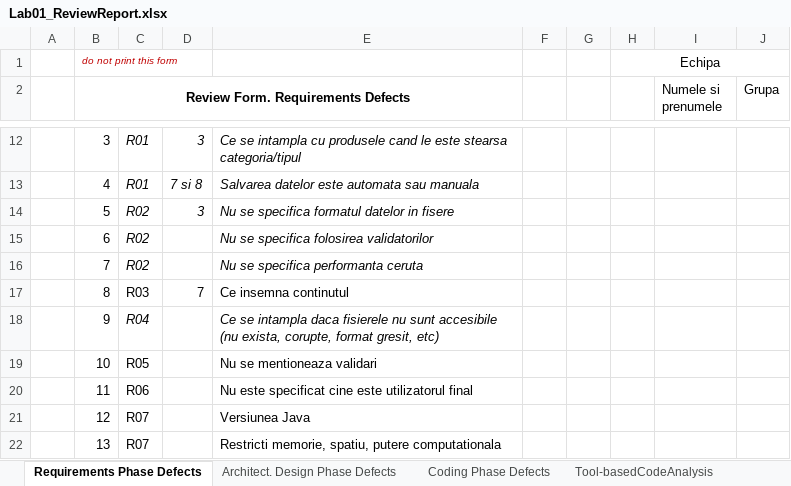
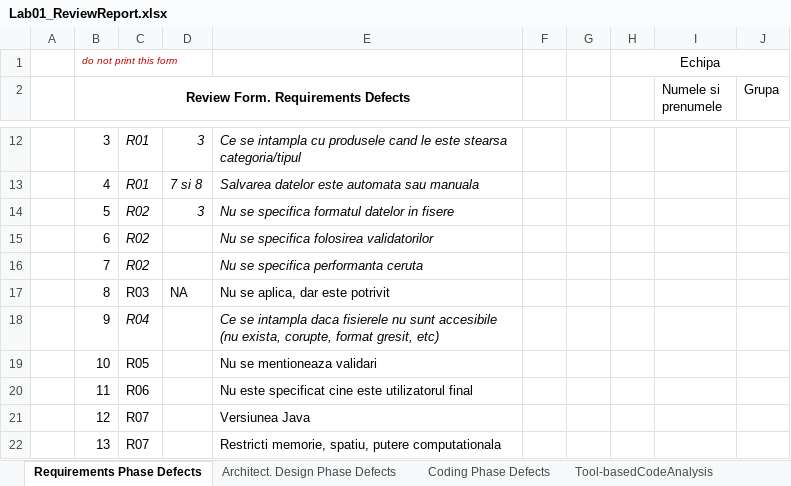
Before and after one commit to ISAndreiva/VVSS_Lab, an Excel workbook: docs/Lab01/Lab01_ReviewReport.xlsx, sheet Requirements Phase Defects, drawn as a sheet; only a part is shown, gaps mark what is left out; values as stored, in another font and other column widths than the file's, no borders; the diff names each change by its address in the sheet, - before the commit and + after, or states it on an @@ line.

```diff
--- a/docs/Lab01/Lab01_ReviewReport.xlsx (sheet Requirements Phase Defects)
+++ b/docs/Lab01/Lab01_ReviewReport.xlsx (sheet Requirements Phase Defects)
-D17: 7
+D17: NA
-E17: Ce insemna continutul
+E17: Nu se aplica, dar este potrivit
```
Also changed, not shown: sheet Tool-basedCodeAnalysis, 11 other files.
